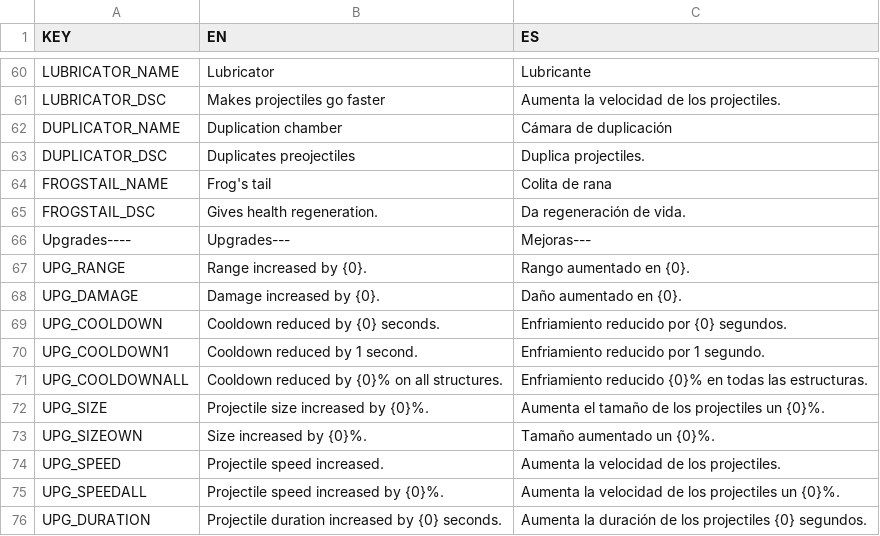
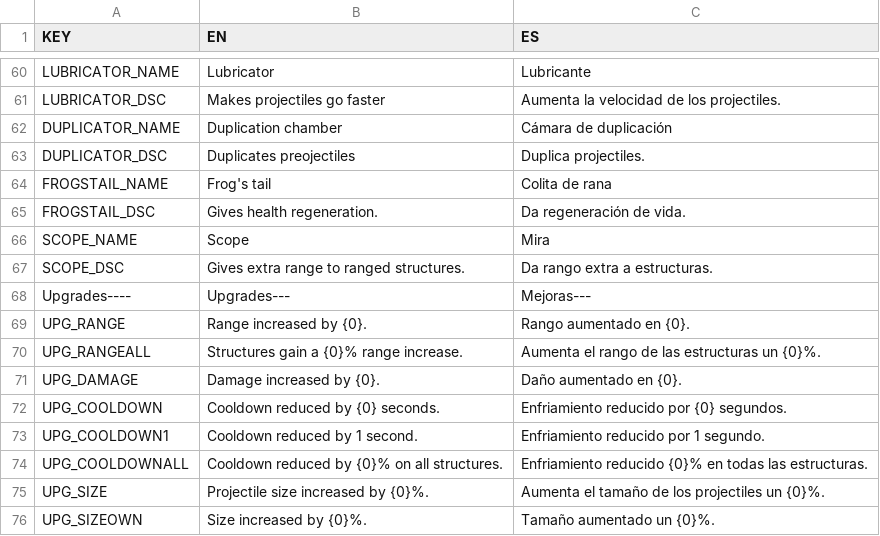
Before and after one commit to gabulate/Tower-Survivors, a CSV file: Assets/Code/Localisation/Languages.csv, drawn as a sheet; only a part is shown, gaps mark what is left out; the shorter side is filled out with more unchanged rows.

Commit message:
Added Item: Scope

```diff
--- a/Assets/Code/Localisation/Languages.csv
+++ b/Assets/Code/Localisation/Languages.csv
@@ -65,4 +65,7 @@ FROGSTAIL_NAME,Frog's tail,Colita de rana
 FROGSTAIL_DSC,Gives health regeneration.,Da regeneración de vida.
+SCOPE_NAME,Scope,Mira
+SCOPE_DSC,Gives extra range to ranged structures.,Da rango extra a estructuras.
 Upgrades----,Upgrades---,Mejoras---
 UPG_RANGE,Range increased by {0}.,Rango aumentado en {0}.
+UPG_RANGEALL,Structures gain a {0}% range increase.,Aumenta el rango de las estructuras un {0}%.
 UPG_DAMAGE,Damage increased by {0}.,Daño aumentado en {0}.
```
Also changed, not shown: 32 other files.
